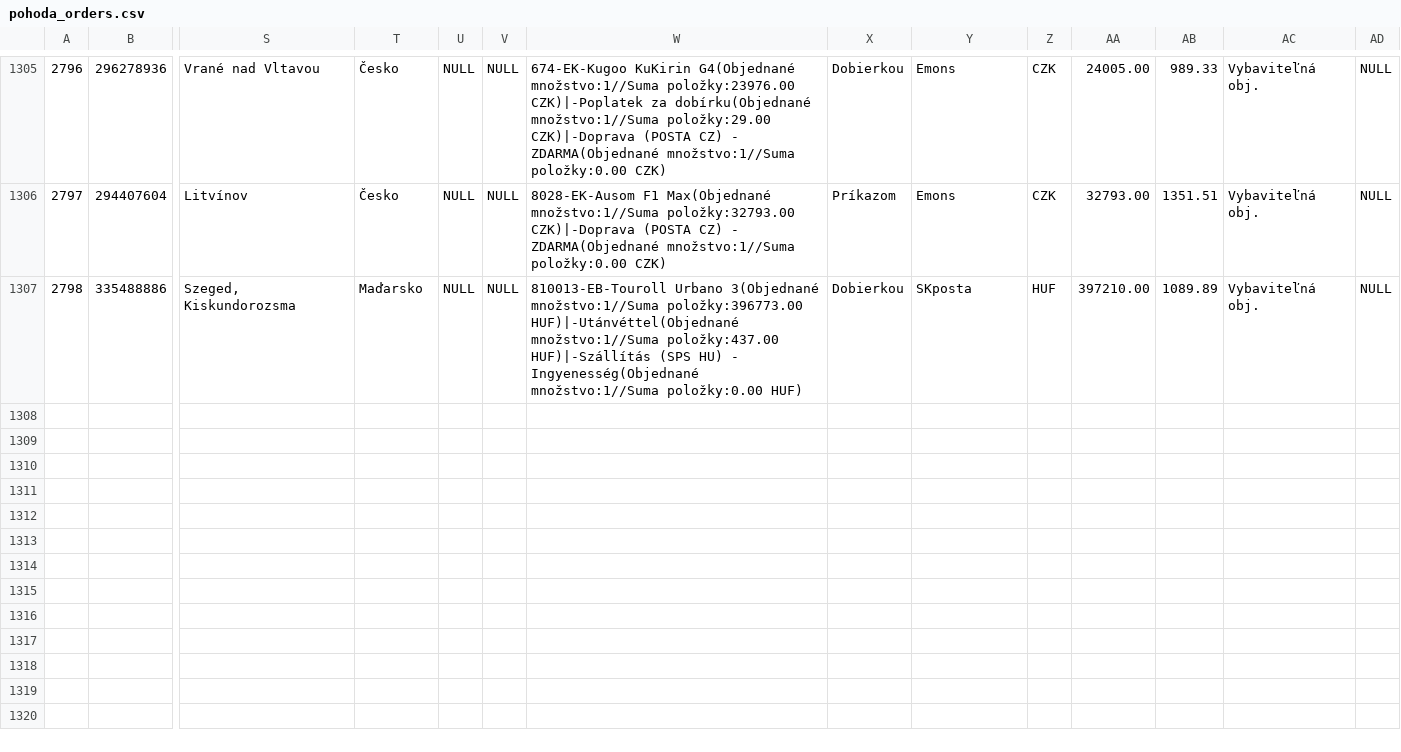
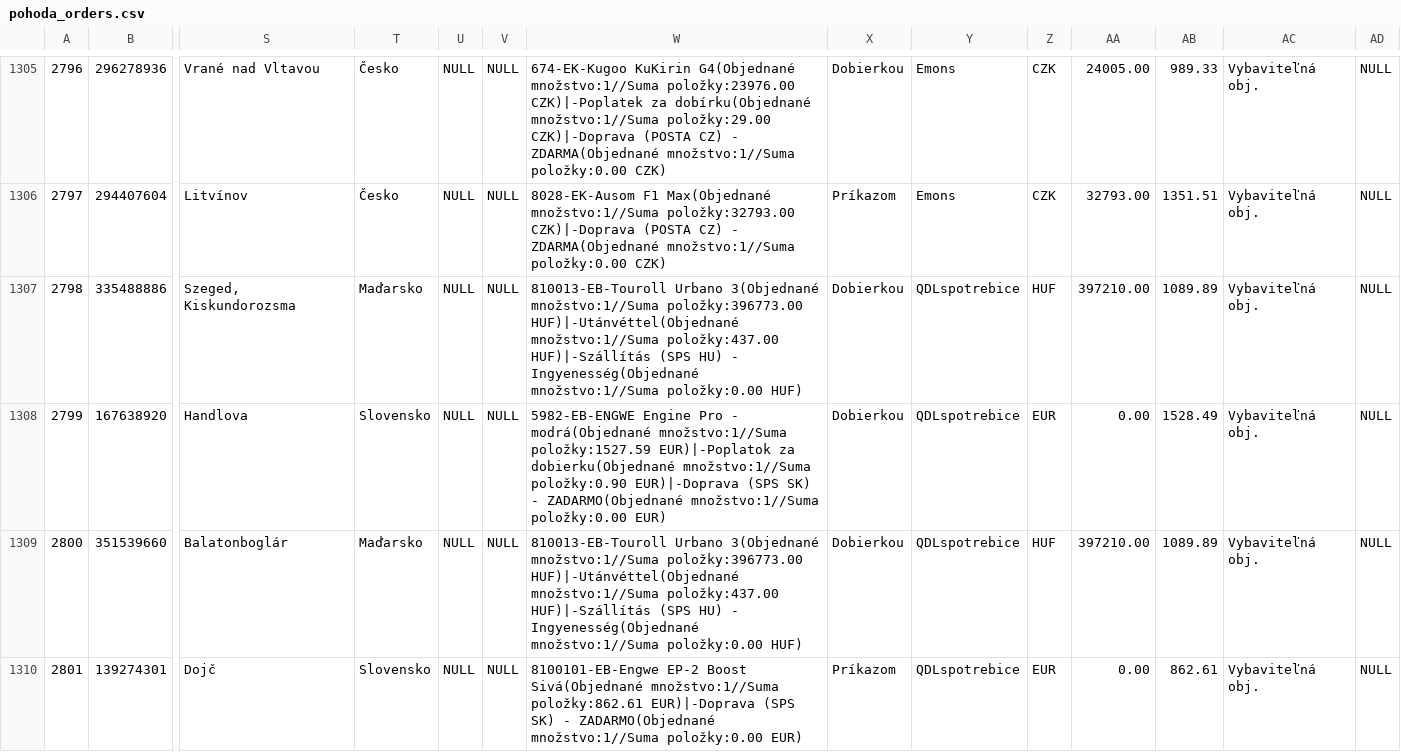
Before and after one commit to siso9993/orders-api, a CSV file: api/pohoda_orders.csv, drawn as a sheet; only a part is shown, gaps mark what is left out; rows hold the shown columns only; the diff names each change by its address in the sheet, - before the commit and + after, or states it on an @@ line.

```diff
--- a/api/pohoda_orders.csv
+++ b/api/pohoda_orders.csv
-Y1307: SKposta
+Y1307: QDLspotrebice
+row 1308: 2799 | 167638920 | Handlova | Slovensko | NULL | NULL | 5982-EB-ENGWE Engine Pro - modrá(Objednané množstvo:1//Suma položky:1527.59 EUR)|-Poplatok za dobierku(Objednané množstvo:1//Suma položky:0.90 EUR)|-Doprava (SPS SK) - ZADARMO(Objednané množstvo:1//Suma položky:0.00 EUR) | Dobierkou | QDLspotrebice | EUR | 0.00 | 1528.49 | Vybaviteľná obj. | NULL
+row 1309: 2800 | 351539660 | Balatonboglár | Maďarsko | NULL | NULL | 810013-EB-Touroll Urbano 3(Objednané množstvo:1//Suma položky:396773.00 HUF)|-Utánvéttel(Objednané množstvo:1//Suma položky:437.00 HUF)|-Szállítás (SPS HU) - Ingyenesség(Objednané množstvo:1//Suma položky:0.00 HUF) | Dobierkou | QDLspotrebice | HUF | 397210.00 | 1089.89 | Vybaviteľná obj. | NULL
+row 1310: 2801 | 139274301 | Dojč | Slovensko | NULL | NULL | 8100101-EB-Engwe EP-2 Boost Sivá(Objednané množstvo:1//Suma položky:862.61 EUR)|-Doprava (SPS SK) - ZADARMO(Objednané množstvo:1//Suma položky:0.00 EUR) | Príkazom | QDLspotrebice | EUR | 0.00 | 862.61 | Vybaviteľná obj. | NULL
```
